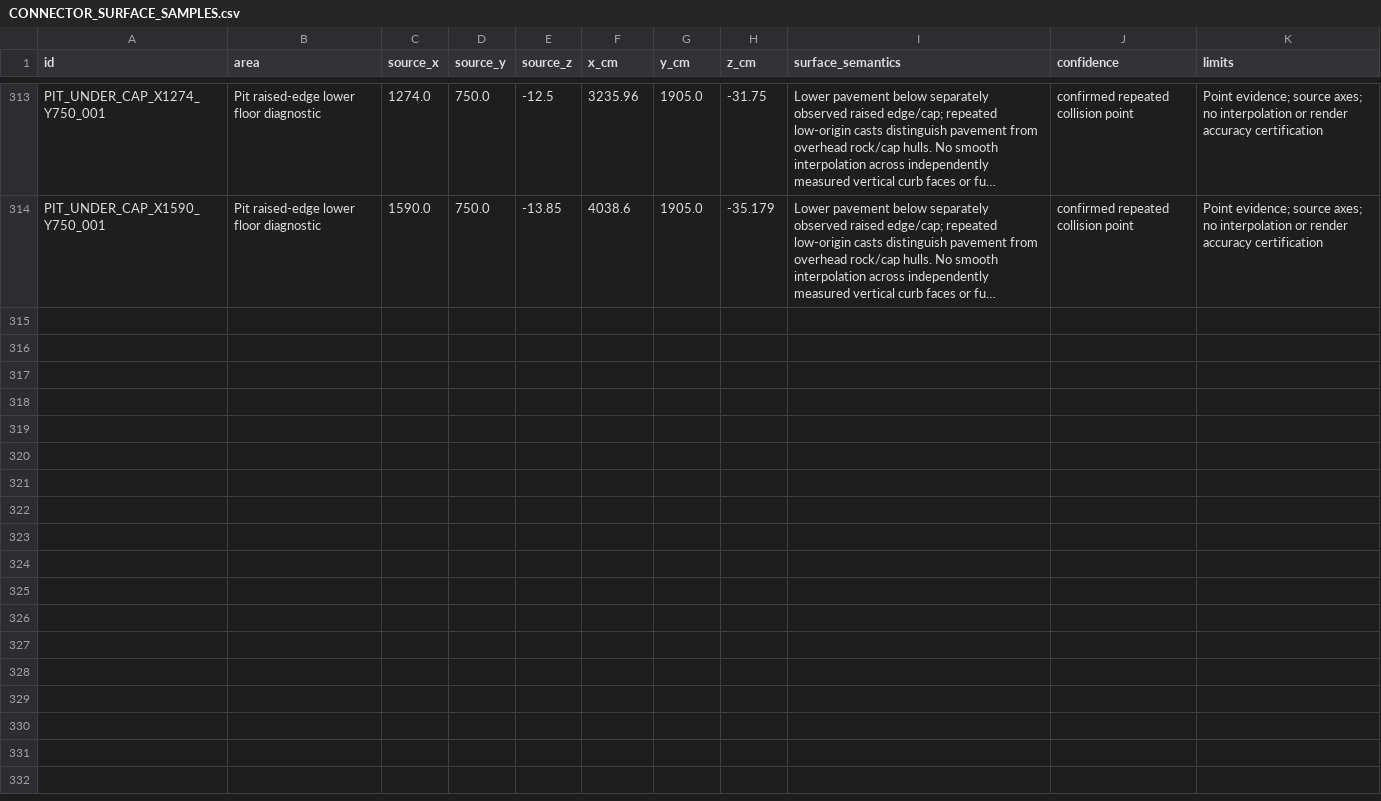
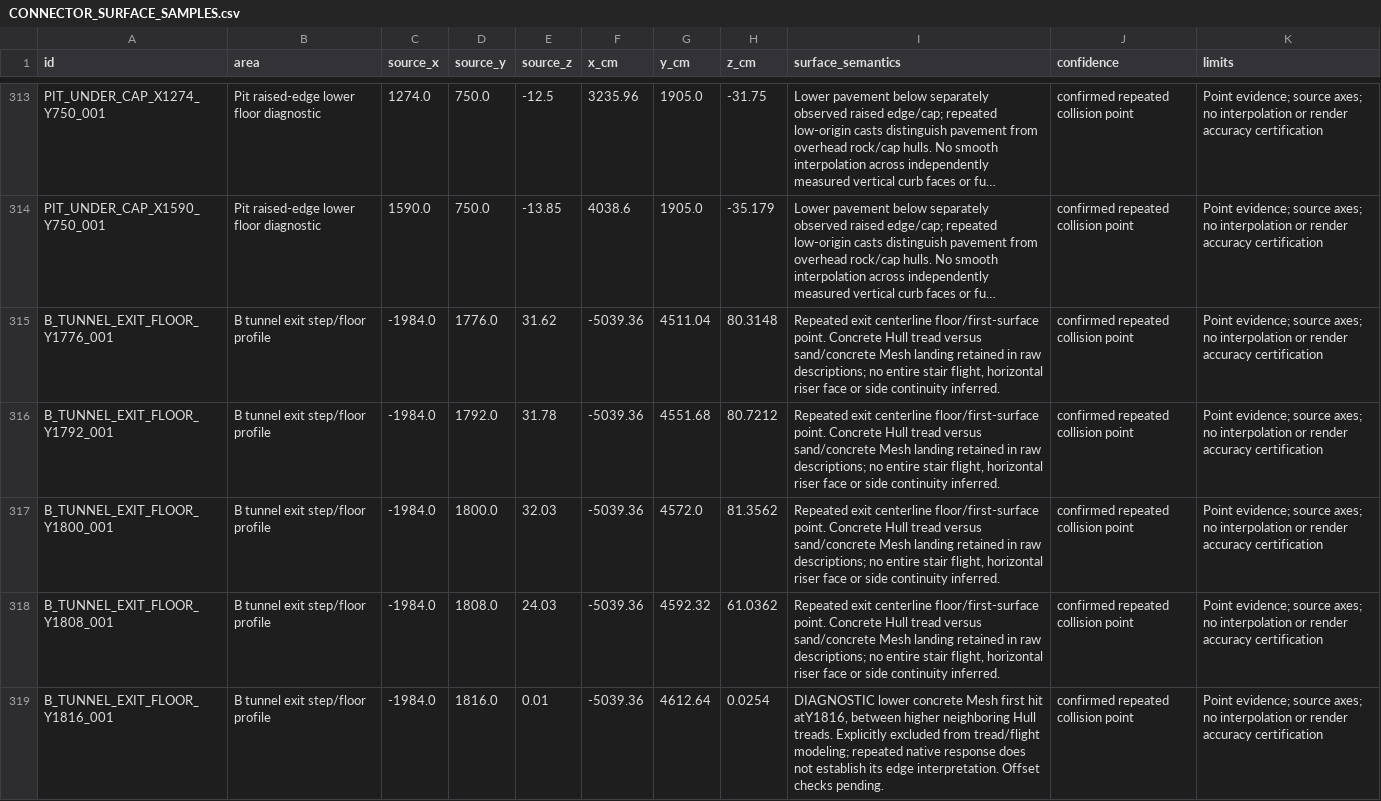
Before and after one commit to raiinman/FN_Dust2, a CSV file: reference/CONNECTOR_SURFACE_SAMPLES.csv, drawn as a sheet; only a part is shown, gaps mark what is left out; long unchanged cells end in …; the diff covers the shown part only; the diff names each change by its address in the sheet, - before the commit and + after, or states it on an @@ line.

Commit message:
Recover pending surveys and preserve six stone aperture heights and exit floor diagnostics

```diff
--- a/reference/CONNECTOR_SURFACE_SAMPLES.csv
+++ b/reference/CONNECTOR_SURFACE_SAMPLES.csv
+row 315: B_TUNNEL_EXIT_FLOOR_Y1776_001 | B tunnel exit step/floor profile | -1984.0 | 1776.0 | 31.62 | -5039.36 | 4511.04 | 80.3148 | Repeated exit centerline floor/first-surface point. Concrete Hull tread versus sand/concrete Mesh landing retained in raw descriptions; no entire stair flight, horizontal riser face or side continuity inferred. | confirmed repeated collision point | Point evidence; source axes; no interpolation or render accuracy certification
+row 316: B_TUNNEL_EXIT_FLOOR_Y1792_001 | B tunnel exit step/floor profile | -1984.0 | 1792.0 | 31.78 | -5039.36 | 4551.68 | 80.7212 | Repeated exit centerline floor/first-surface point. Concrete Hull tread versus sand/concrete Mesh landing retained in raw descriptions; no entire stair flight, horizontal riser face or side continuity inferred. | confirmed repeated collision point | Point evidence; source axes; no interpolation or render accuracy certification
+row 317: B_TUNNEL_EXIT_FLOOR_Y1800_001 | B tunnel exit step/floor profile | -1984.0 | 1800.0 | 32.03 | -5039.36 | 4572.0 | 81.3562 | Repeated exit centerline floor/first-surface point. Concrete Hull tread versus sand/concrete Mesh landing retained in raw descriptions; no entire stair flight, horizontal riser face or side continuity inferred. | confirmed repeated collision point | Point evidence; source axes; no interpolation or render accuracy certification
+row 318: B_TUNNEL_EXIT_FLOOR_Y1808_001 | B tunnel exit step/floor profile | -1984.0 | 1808.0 | 24.03 | -5039.36 | 4592.32 | 61.0362 | Repeated exit centerline floor/first-surface point. Concrete Hull tread versus sand/concrete Mesh landing retained in raw descriptions; no entire stair flight, horizontal riser face or side continuity inferred. | confirmed repeated collision point | Point evidence; source axes; no interpolation or render accuracy certification
+row 319: B_TUNNEL_EXIT_FLOOR_Y1816_001 | B tunnel exit step/floor profile | -1984.0 | 1816.0 | 0.01 | -5039.36 | 4612.64 | 0.0254 | DIAGNOSTIC lower concrete Mesh first hit atY1816, between higher neighboring Hull treads. Explicitly excluded from tread/flight modeling; repeated native response does not establish its edge interpretation. Offset checks pending. | confirmed repeated collision point | Point evidence; source axes; no interpolation or render accuracy certification
```
Also changed, not shown: 5 added rows elsewhere in this file, reference/MEASUREMENTS.csv, 10 other files.
